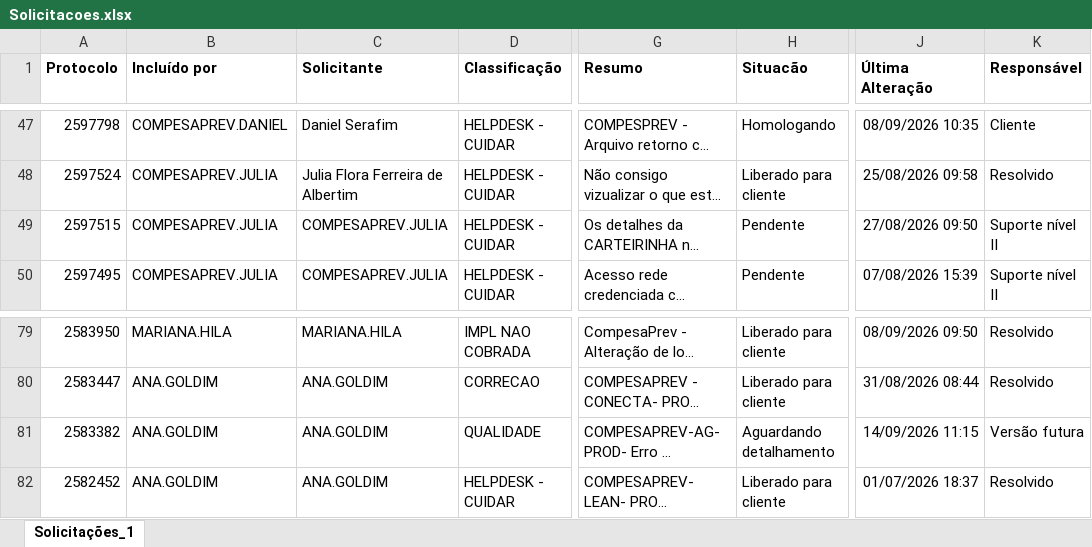
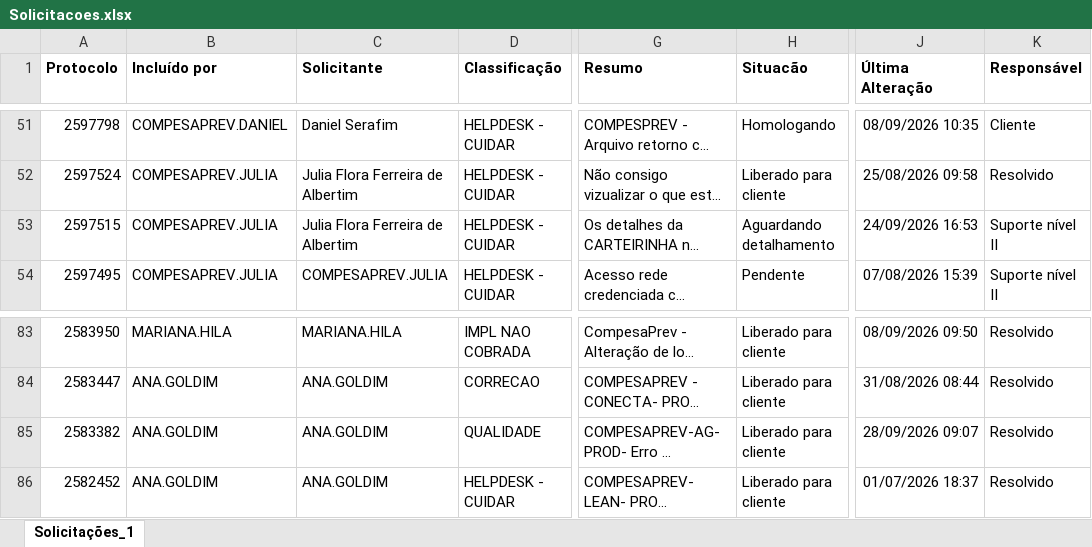
Before and after one commit to Julia-Albertim/Acompanhamento-Siscon, an Excel workbook: Solicitacoes.xlsx, sheet Solicitações_1, drawn as a sheet; only a part is shown, gaps mark what is left out; long unchanged cells end in …; values as stored, in another font and other column widths than the file's, no borders; addresses are those after the commit; the diff covers the shown part only; the diff names each change by its address in the sheet, - before the commit and + after, or states it on an @@ line.

```diff
--- a/Solicitacoes.xlsx (sheet Solicitações_1)
+++ b/Solicitacoes.xlsx (sheet Solicitações_1)
-C53 (Solicitante): COMPESAPREV.JULIA
+C53 (Solicitante): Julia Flora Ferreira de Albertim
-H53 (Situacão): Pendente
+H53 (Situacão): Aguardando detalhamento
-J53 (Última Alteração): 27/08/2026 09:50
+J53 (Última Alteração): 24/09/2026 16:53
-H85 (Situacão): Aguardando detalhamento
+H85 (Situacão): Liberado para cliente
-J85 (Última Alteração): 14/09/2026 11:15
+J85 (Última Alteração): 28/09/2026 09:07
-K85 (Responsável): Versão futura
+K85 (Responsável): Resolvido
```
Also changed, not shown: 4 added rows and 23 edited cells elsewhere in this sheet.
